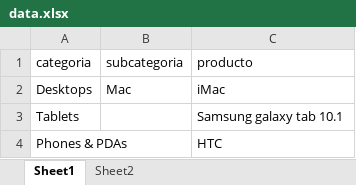
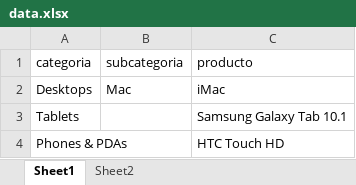
Before and after one commit to FelipeBarretoB/SeleniumQA, an Excel workbook: src/main/resources/data.xlsx, sheet Sheet1, drawn as a sheet; values as stored, in another font and other column widths than the file's, no borders; the diff names each change by its address in the sheet, - before the commit and + after, or states it on an @@ line.

```diff
--- a/src/main/resources/data.xlsx (sheet Sheet1)
+++ b/src/main/resources/data.xlsx (sheet Sheet1)
-C3 (producto): Samsung galaxy tab 10.1
+C3 (producto): Samsung Galaxy Tab 10.1
-C4 (producto): HTC
+C4 (producto): HTC Touch HD
```
Also changed, not shown: 14 other files.
